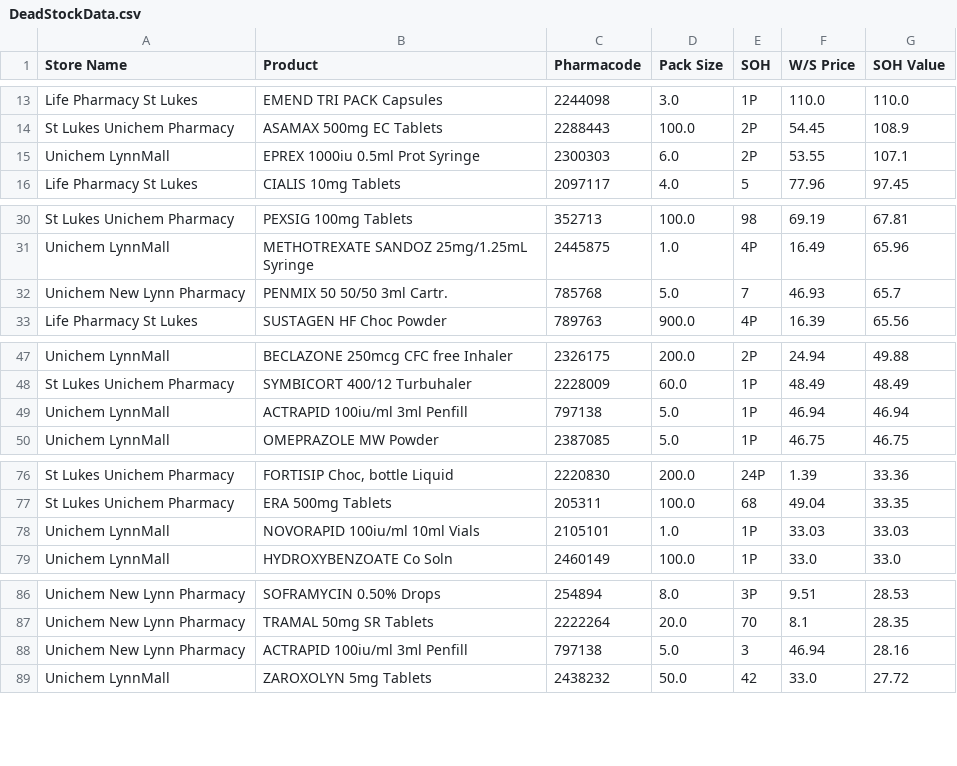
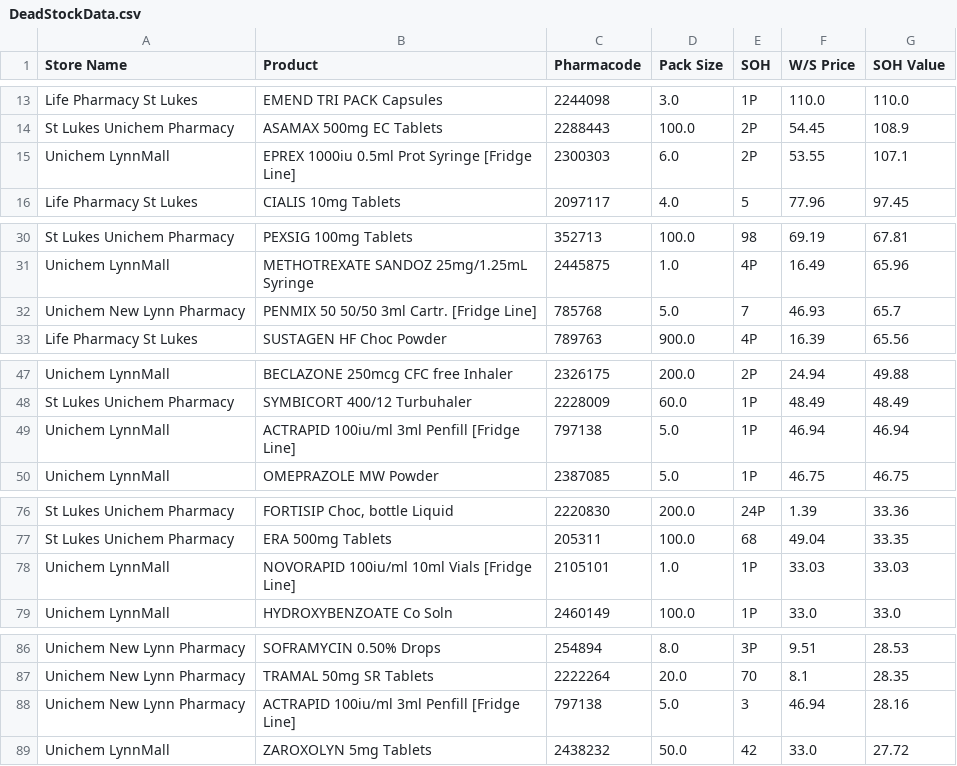
Before and after one commit to walanma/deadpool, a CSV file: data/DeadStockData.csv, drawn as a sheet; only a part is shown, gaps mark what is left out; the diff covers the shown part only.

Commit message:
Daily merged update

```diff
--- a/data/DeadStockData.csv
+++ b/data/DeadStockData.csv
@@ -14,3 +14,3 @@ Life Pharmacy St Lukes,EMEND TRI PACK  Capsules,2244098,3.0,1P,110.0,110.0
 St Lukes Unichem Pharmacy,ASAMAX 500mg EC Tablets,2288443,100.0,2P,54.45,108.9
-Unichem LynnMall,EPREX 1000iu 0.5ml Prot Syringe,2300303,6.0,2P,53.55,107.1
+Unichem LynnMall,EPREX 1000iu 0.5ml Prot Syringe [Fridge Line],2300303,6.0,2P,53.55,107.1
 Life Pharmacy St Lukes,CIALIS 10mg Tablets,2097117,4.0,5,77.96,97.45
@@ -31,3 +31,3 @@ St Lukes Unichem Pharmacy,PEXSIG 100mg Tablets,352713,100.0,98,69.19,67.81
 Unichem LynnMall,METHOTREXATE SANDOZ 25mg/1.25mL Syringe,2445875,1.0,4P,16.49,65.96
-Unichem New Lynn Pharmacy,PENMIX 50 50/50 3ml Cartr.,785768,5.0,7,46.93,65.7
+Unichem New Lynn Pharmacy,PENMIX 50 50/50 3ml Cartr. [Fridge Line],785768,5.0,7,46.93,65.7
 Life Pharmacy St Lukes,SUSTAGEN HF Choc Powder,789763,900.0,4P,16.39,65.56
@@ -48,3 +48,3 @@ Unichem LynnMall,BECLAZONE 250mcg CFC free Inhaler,2326175,200.0,2P,24.94,49.88
 St Lukes Unichem Pharmacy,SYMBICORT 400/12 Turbuhaler,2228009,60.0,1P,48.49,48.49
-Unichem LynnMall,ACTRAPID 100iu/ml 3ml Penfill,797138,5.0,1P,46.94,46.94
+Unichem LynnMall,ACTRAPID 100iu/ml 3ml Penfill [Fridge Line],797138,5.0,1P,46.94,46.94
 Unichem LynnMall,OMEPRAZOLE MW  Powder,2387085,5.0,1P,46.75,46.75
@@ -77,3 +77,3 @@ St Lukes Unichem Pharmacy,"FORTISIP Choc, bottle Liquid",2220830,200.0,24P,1.39,
 St Lukes Unichem Pharmacy,ERA 500mg Tablets,205311,100.0,68,49.04,33.35
-Unichem LynnMall,NOVORAPID 100iu/ml 10ml Vials,2105101,1.0,1P,33.03,33.03
+Unichem LynnMall,NOVORAPID 100iu/ml 10ml Vials [Fridge Line],2105101,1.0,1P,33.03,33.03
 Unichem LynnMall,HYDROXYBENZOATE Co Soln,2460149,100.0,1P,33.0,33.0
@@ -87,3 +87,3 @@ Unichem New Lynn Pharmacy,SOFRAMYCIN 0.50% Drops,254894,8.0,3P,9.51,28.53
 Unichem New Lynn Pharmacy,TRAMAL 50mg SR Tablets,2222264,20.0,70,8.1,28.35
-Unichem New Lynn Pharmacy,ACTRAPID 100iu/ml 3ml Penfill,797138,5.0,3,46.94,28.16
+Unichem New Lynn Pharmacy,ACTRAPID 100iu/ml 3ml Penfill [Fridge Line],797138,5.0,3,46.94,28.16
 Unichem LynnMall,ZAROXOLYN 5mg Tablets,2438232,50.0,42,33.0,27.72
```
Also changed, not shown: 4 edited cells elsewhere in this file.
